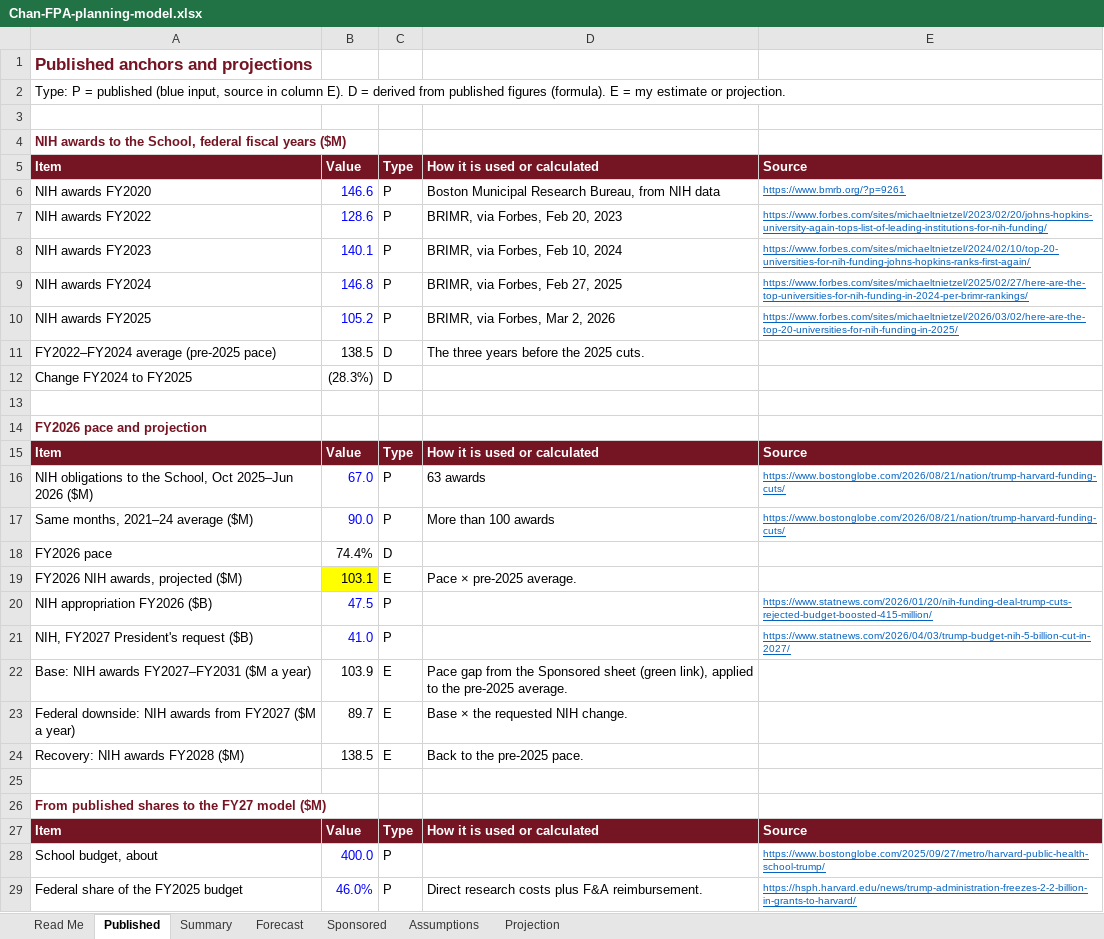
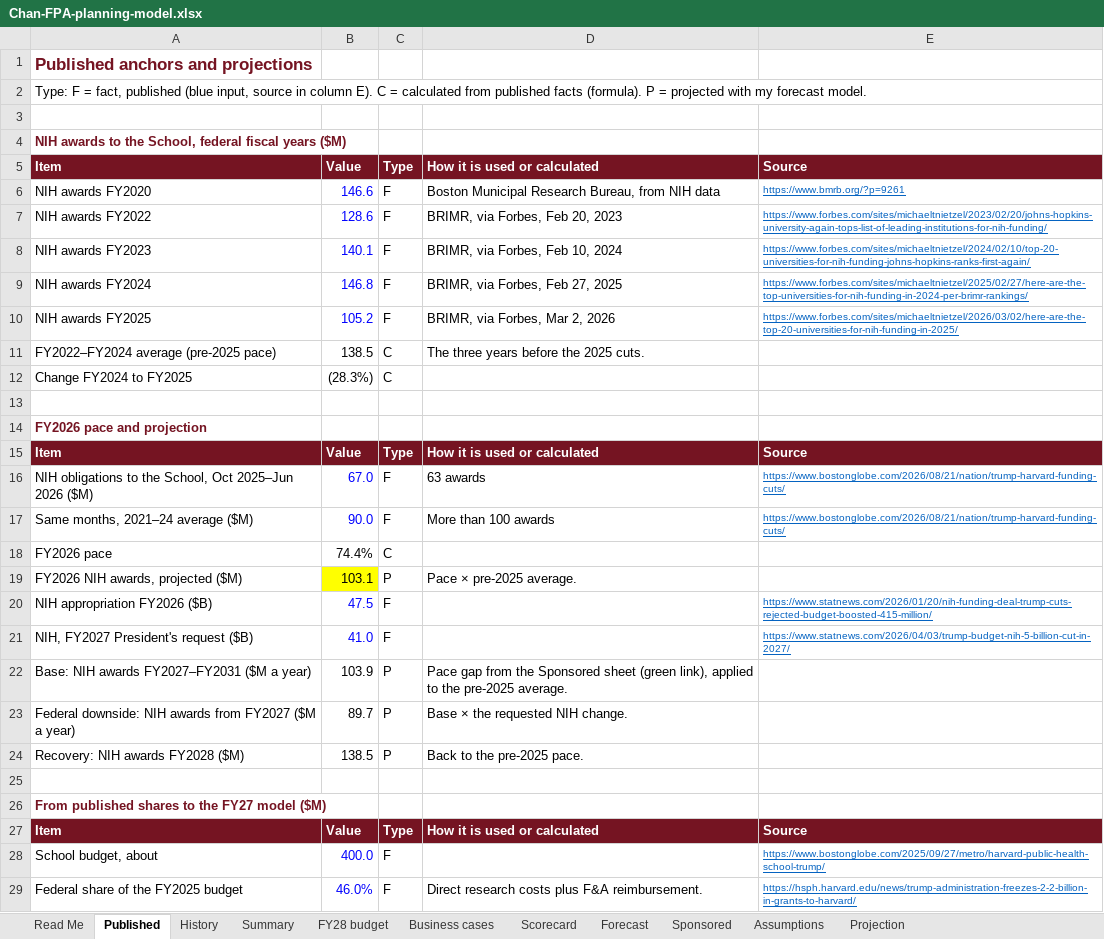
Before and after one commit to Narissa-PgM/CHAN_FIN, an Excel workbook: Chan-FPA-planning-model.xlsx, sheet Published, drawn as a sheet; only a part is shown; values as stored, in another font and other column widths than the file's, no borders; the diff covers the shown part only; the diff names each change by its address in the sheet, - before the commit and + after, or states it on an @@ line.

```diff
--- a/Chan-FPA-planning-model.xlsx (sheet Published)
+++ b/Chan-FPA-planning-model.xlsx (sheet Published)
+sheet tab: History
+sheet tab: FY28 budget
+sheet tab: Business cases
+sheet tab: Scorecard
-A2: Type: P = published (blue input, source in column E). D = derived from published figures (formula). E = my estimate or projection.
+A2: Type: F = fact, published (blue input, source in column E). C = calculated from published facts (formula). P = projected with my forecast model.
-C6:C10: P
+C6:C10: F
-C11:C12: D
+C11:C12: C
-C16:C17: P
+C16:C17: F
-C18: D
+C18: C
-C19: E
+C19: P
-C20:C21: P
+C20:C21: F
-C22:C24: E
+C22:C24: P
-C28:C29: P
+C28:C29: F
```
Also changed, not shown: 20 edited cells elsewhere in this sheet, sheet Read Me, 2 other files.
